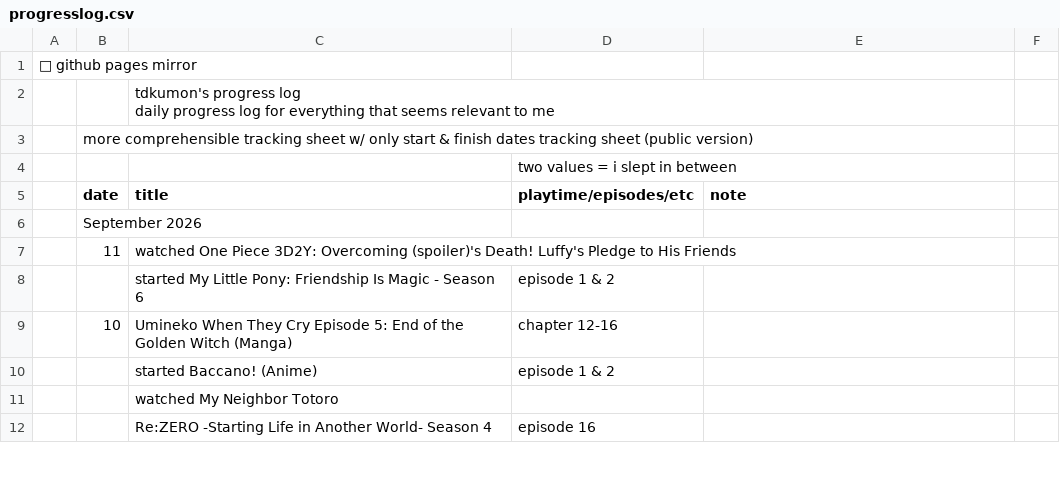
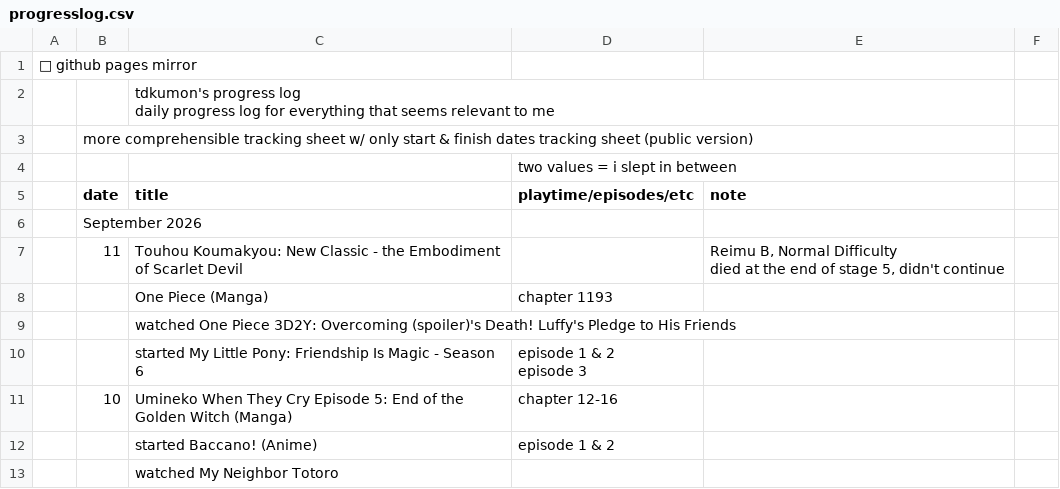
Before and after one commit to tdkumon/google-sheets-mirror, a CSV file: progresslog.csv, drawn as a sheet; only a part is shown; the shorter side is filled out with more unchanged rows.

```diff
--- a/progresslog.csv
+++ b/progresslog.csv
@@ -7,5 +7,9 @@
 "","September 2026","","","","","","","","","","","","","","","","","","","","","","","","","","",""
-"","11","watched One Piece 3D2Y: Overcoming (spoiler)'s Death! Luffy's Pledge to His Friends
-","","","","","","","","","","","","","","","","","","","","","","","","","",""
-"","","started My Little Pony: Friendship Is Magic - Season 6","episode 1 & 2","","","","","","","","","","","","","","","","","","","","","","","","",""
+"","11","Touhou Koumakyou: New Classic - the Embodiment of Scarlet Devil","","Reimu B, Normal Difficulty
+died at the end of stage 5, didn't continue","","","","","","","","","","","","","","","","","","","","","","","",""
+"","","One Piece (Manga)","chapter 1193","","","","","","","","","","","","","","","","","","","","","","","","",""
+"","","watched One Piece 3D2Y: Overcoming (spoiler)'s Death! Luffy's Pledge to His Friends
+","","","","","","","","","","","","","","","","","","","","","","","","","",""
+"","","started My Little Pony: Friendship Is Magic - Season 6","episode 1 & 2
+episode 3","","","","","","","","","","","","","","","","","","","","","","","","",""
 "","10","Umineko When They Cry Episode 5: End of the Golden Witch (Manga)","chapter 12-16","","","","","","","","","","","","","","","","","","","","","","","","",""
```
Also changed, not shown: 1 other file.
